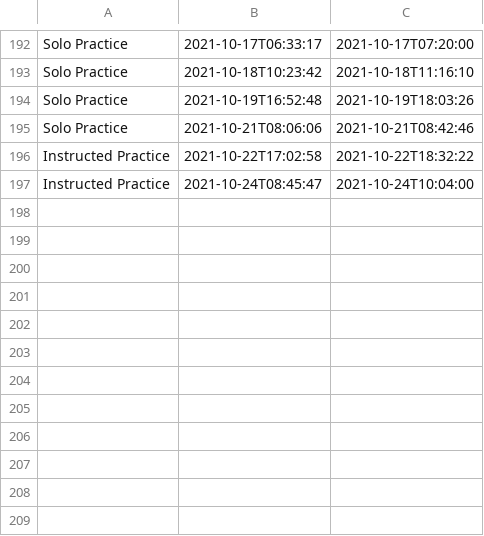
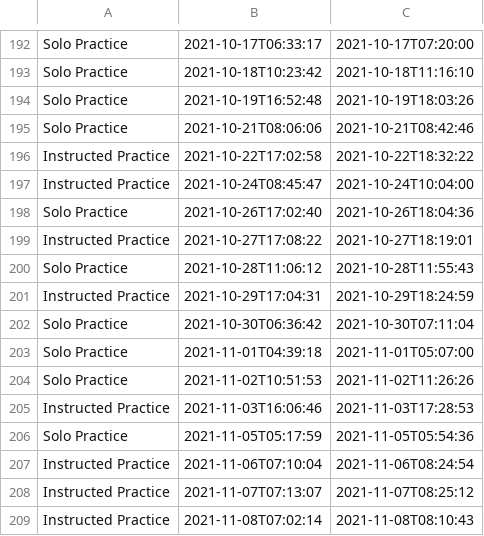
Before and after one commit to heytherewill/ashtanga, a CSV file: public/practice.csv, drawn as a sheet; only a part is shown, gaps mark what is left out.

Commit message:
💾 Update data

```diff
--- a/public/practice.csv
+++ b/public/practice.csv
@@ -197 +197,13 @@ Instructed Practice,2021-10-22T17:02:58,2021-10-22T18:32:22
 Instructed Practice,2021-10-24T08:45:47,2021-10-24T10:04:00
+Solo Practice,2021-10-26T17:02:40,2021-10-26T18:04:36
+Instructed Practice,2021-10-27T17:08:22,2021-10-27T18:19:01
+Solo Practice,2021-10-28T11:06:12,2021-10-28T11:55:43
+Instructed Practice,2021-10-29T17:04:31,2021-10-29T18:24:59
+Solo Practice,2021-10-30T06:36:42,2021-10-30T07:11:04
+Solo Practice,2021-11-01T04:39:18,2021-11-01T05:07:00
+Solo Practice,2021-11-02T10:51:53,2021-11-02T11:26:26
+Instructed Practice,2021-11-03T16:06:46,2021-11-03T17:28:53
+Solo Practice,2021-11-05T05:17:59,2021-11-05T05:54:36
+Instructed Practice,2021-11-06T07:10:04,2021-11-06T08:24:54
+Instructed Practice,2021-11-07T07:13:07,2021-11-07T08:25:12
+Instructed Practice,2021-11-08T07:02:14,2021-11-08T08:10:43
```
Also changed, not shown: public/asana.csv, 2 other files.
